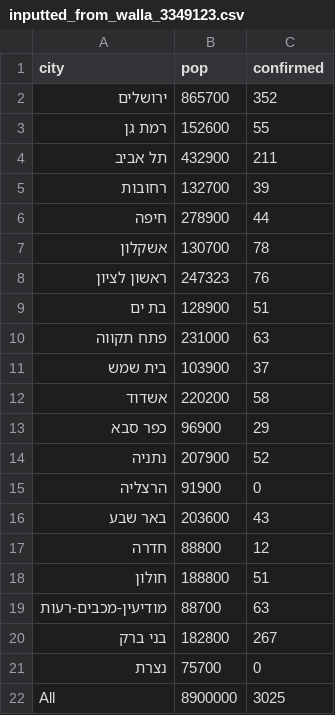
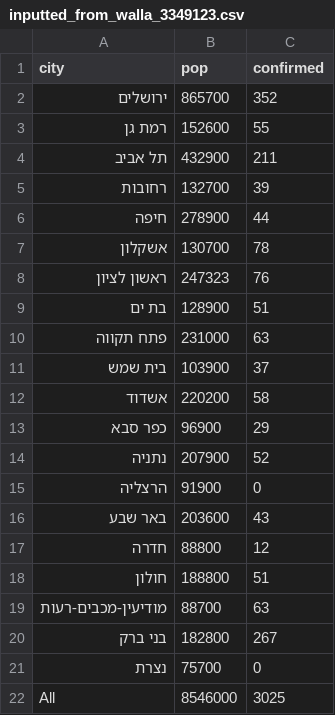
Before and after one commit to IdoZach/govil_corona_parse, a CSV file: inputted_from_walla_3349123.csv, drawn as a sheet.

Commit message:
update

```diff
--- a/inputted_from_walla_3349123.csv
+++ b/inputted_from_walla_3349123.csv
@@ -21,2 +21,2 @@ city,pop,confirmed
 נצרת,75700,0
-All,8900000,3025
+All,8546000,3025
```
